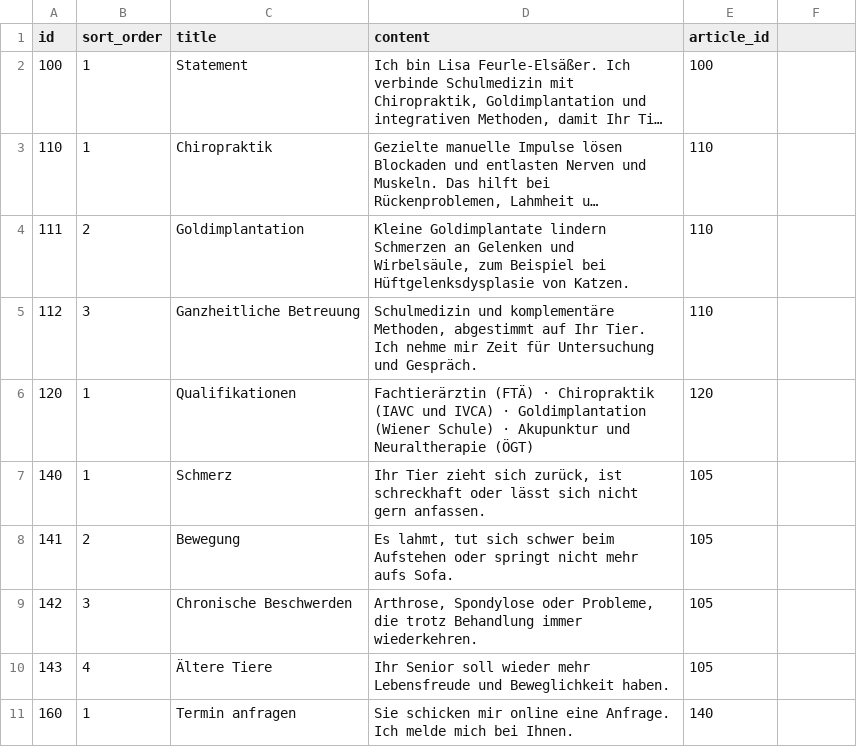
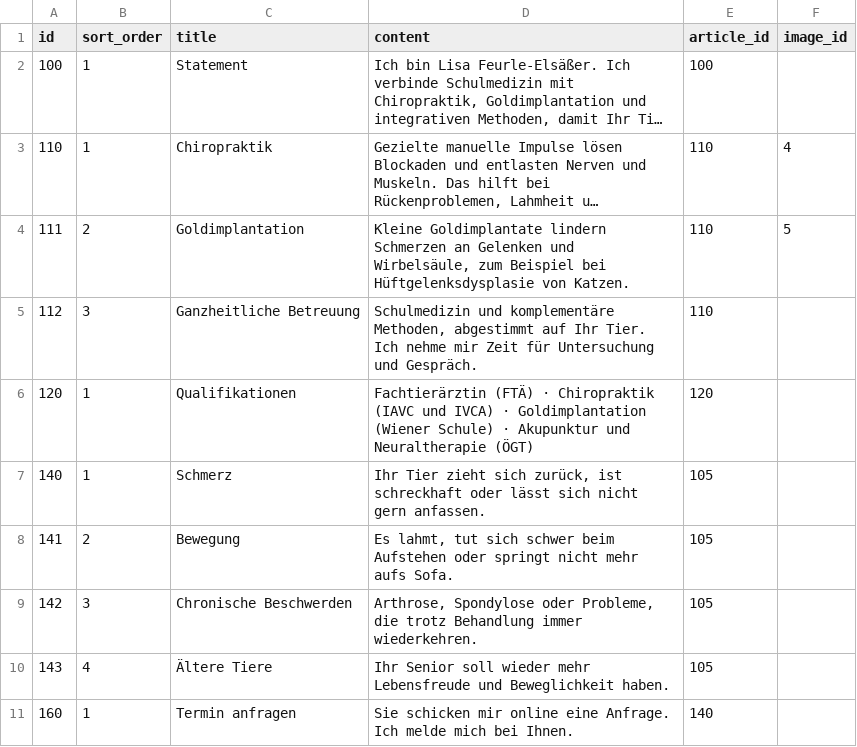
Before and after one commit to feurle/tg-app, a CSV file: src/main/resources/db/data/section_de.csv, drawn as a sheet; only a part is shown; long unchanged cells end in …; the diff names each change by its address in the sheet, - before the commit and + after, or states it on an @@ line.

```diff
--- a/src/main/resources/db/data/section_de.csv
+++ b/src/main/resources/db/data/section_de.csv
-F1: (empty)
+F1: image_id
-F3 (image_id): (empty)
+F3 (image_id): 4
-F4 (image_id): (empty)
+F4 (image_id): 5
```
Also changed, not shown: src/main/resources/db/data/article_de.csv, 5 other files.
